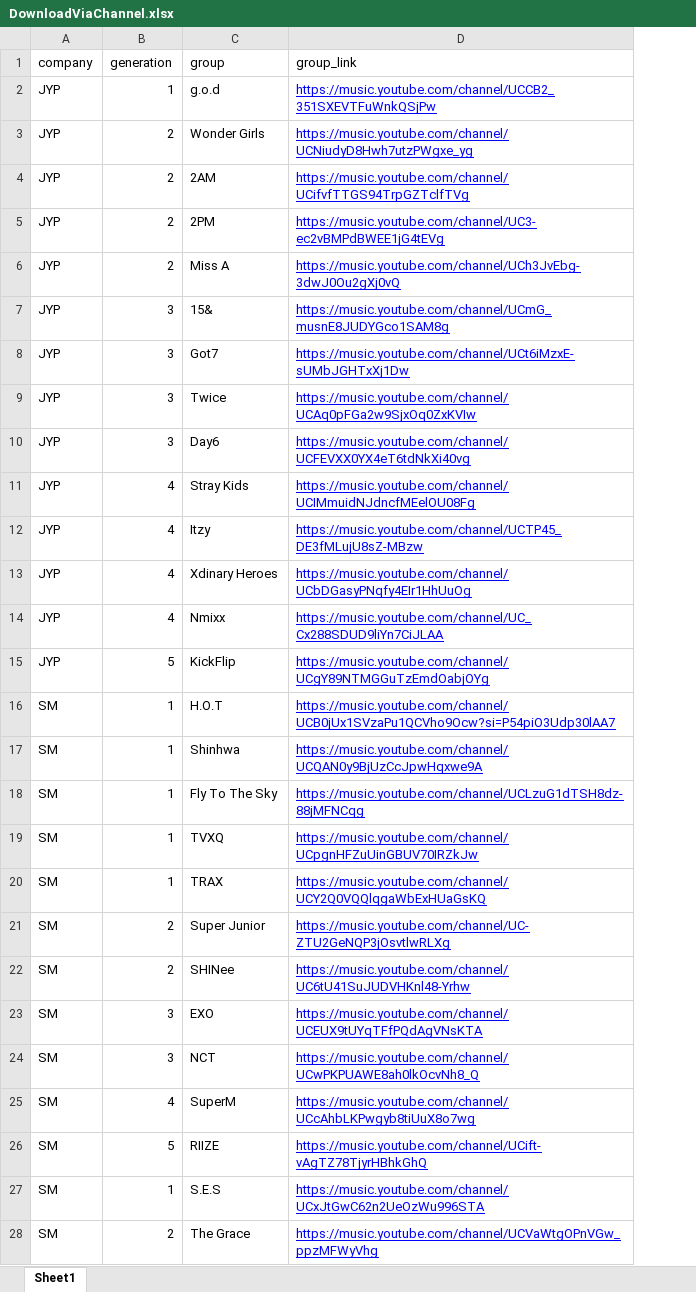
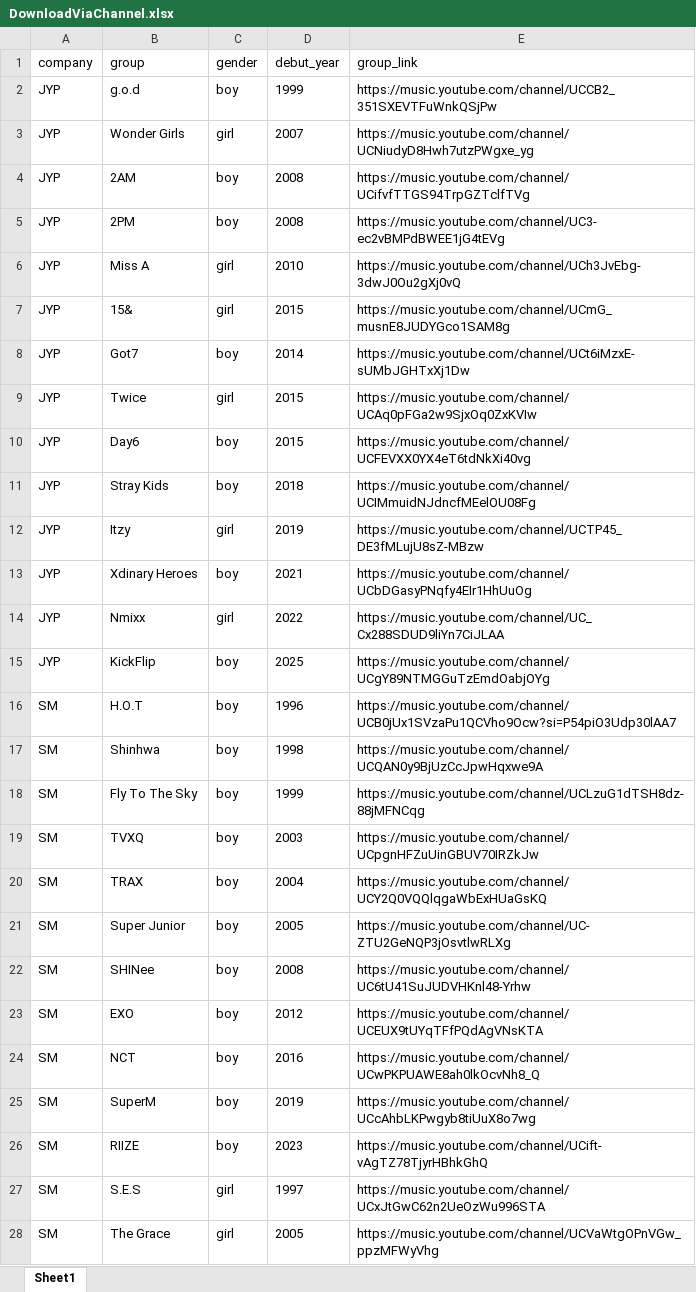
Before and after one commit to tyler-ho/K-pop-Project, an Excel workbook: file_processing/DownloadViaChannel.xlsx, sheet Sheet1, drawn as a sheet; only a part is shown; values as stored, in another font and other column widths than the file's, no borders; charts and pictures not drawn; removed rows and columns are numbered as before the commit, all else as after; the diff covers the shown part only; the diff names each change by its address in the sheet, - before the commit and + after, or states it on an @@ line.

Commit message:
Updated DownloadViaChannel.xlsx to include debut_year (instead of generation) and gender.

```diff
--- a/file_processing/DownloadViaChannel.xlsx (sheet Sheet1)
+++ b/file_processing/DownloadViaChannel.xlsx (sheet Sheet1)
-column B (generation), rows 2-28: 1 | 2 | 2 | 2 | 2 | 3 | 3 | 3 | 3 | 4 | 4 | 4 | 4 | 5 | 1 | 1 | 1 | 1 | 1 | 2 | 2 | 3 | 3 | 4 | 5 | 1 | 2
+column C (gender), rows 2-28: boy | girl | boy | boy | girl | girl | boy | girl | boy | boy | girl | boy | girl | boy | boy | boy | boy | boy | boy | boy | boy | boy | boy | boy | boy | girl | girl
+column D (debut_year), rows 2-28: 1999 | 2007 | 2008 | 2008 | 2010 | 2015 | 2014 | 2015 | 2015 | 2018 | 2019 | 2021 | 2022 | 2025 | 1996 | 1998 | 1999 | 2003 | 2004 | 2005 | 2008 | 2012 | 2016 | 2019 | 2023 | 1997 | 2005
@@ E2:E28 underline: on → off, text colour: #0000FF → black @@
```
Also changed, not shown: cell formats elsewhere in this sheet, charts or pictures.
